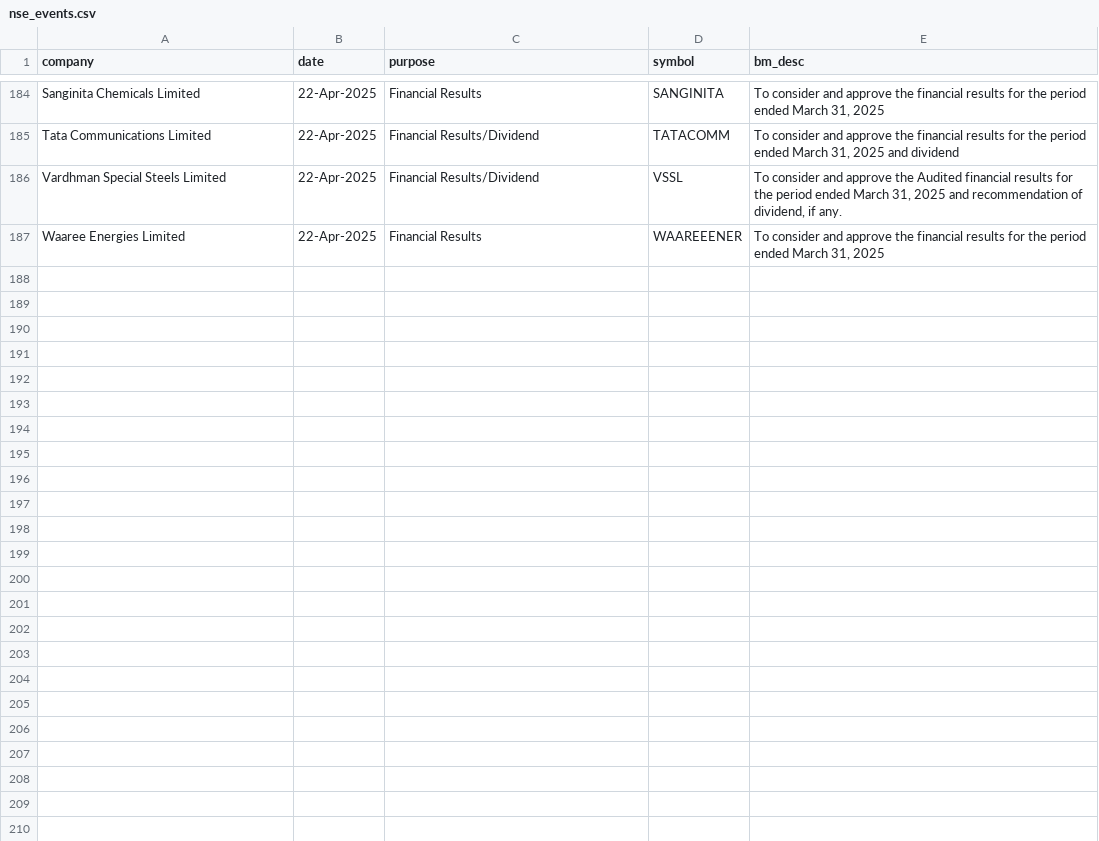
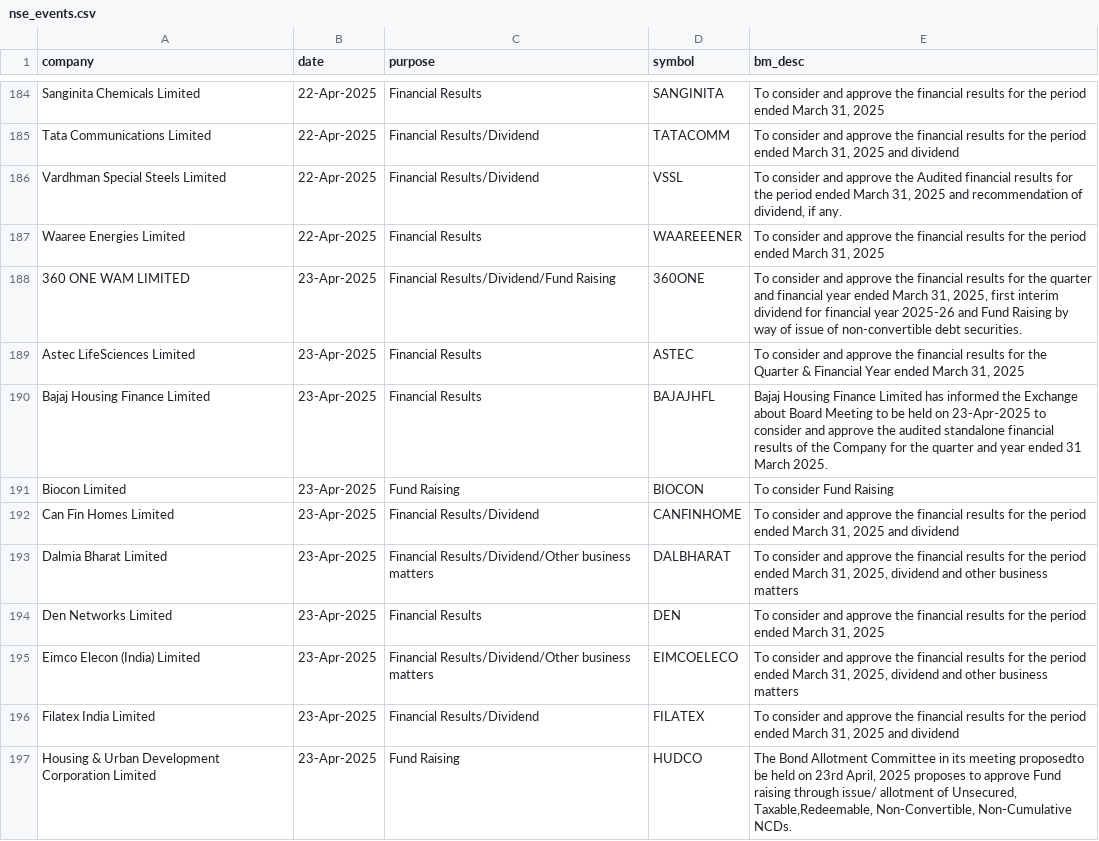
Before and after one commit to tsrajpurohit/event, a CSV file: nse_events.csv, drawn as a sheet; only a part is shown, gaps mark what is left out; the diff covers the shown part only.

```diff
--- a/nse_events.csv
+++ b/nse_events.csv
@@ -187 +187,11 @@ Vardhman Special Steels Limited,22-Apr-2025,Financial Results/Dividend,VSSL,"To
 Waaree Energies Limited,22-Apr-2025,Financial Results,WAAREEENER,"To consider and approve the financial results for the period ended March 31, 2025"
+360 ONE WAM LIMITED,23-Apr-2025,Financial Results/Dividend/Fund Raising,360ONE,"To consider and approve the financial results for the quarter and financial year ended March 31, 2025, first interim dividend for financial year 2025-26 and Fund Raising by way of issue of non-convertible debt securities."
+Astec LifeSciences Limited,23-Apr-2025,Financial Results,ASTEC,"To consider and approve the financial results for the  Quarter & Financial Year ended March 31, 2025"
+Bajaj Housing Finance Limited,23-Apr-2025,Financial Results,BAJAJHFL,Bajaj Housing Finance Limited has informed the Exchange about Board Meeting to be held on 23-Apr-2025 to consider and approve the audited standalone financial results of the Company for the quarter and year ended 31 March 2025.
+Biocon Limited,23-Apr-2025,Fund Raising,BIOCON,To consider Fund Raising
+Can Fin Homes Limited,23-Apr-2025,Financial Results/Dividend,CANFINHOME,"To consider and approve the financial results for the period ended March 31, 2025 and dividend"
+Dalmia Bharat Limited,23-Apr-2025,Financial Results/Dividend/Other business matters,DALBHARAT,"To consider and approve the financial results for the period ended March 31, 2025, dividend and other business matters"
+Den Networks Limited,23-Apr-2025,Financial Results,DEN,"To consider and approve the financial results for the period ended March 31, 2025"
+Eimco Elecon (India) Limited,23-Apr-2025,Financial Results/Dividend/Other business matters,EIMCOELECO,"To consider and approve the financial results for the period ended March 31, 2025, dividend and other business matters"
+Filatex India Limited,23-Apr-2025,Financial Results/Dividend,FILATEX,"To consider and approve the financial results for the period ended March 31, 2025 and dividend"
+Housing & Urban Development Corporation Limited,23-Apr-2025,Fund Raising,HUDCO,"The  Bond Allotment Committee  in its meeting proposedto be held on 23rd April, 2025 proposes to approve Fund raising through issue/ allotment of Unsecured, Taxable,Redeemable, Non-Convertible, Non-Cumulative NCDs."
```
Also changed, not shown: 18 added rows and 6 moved rows elsewhere in this file, bulk_deals.csv.
